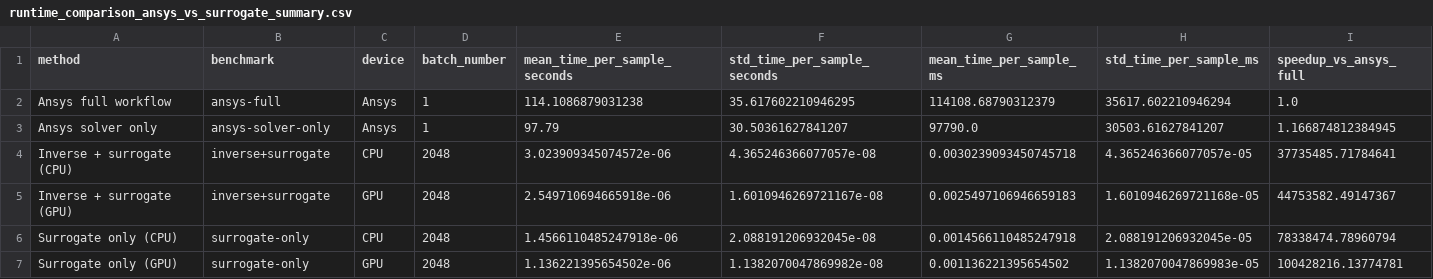
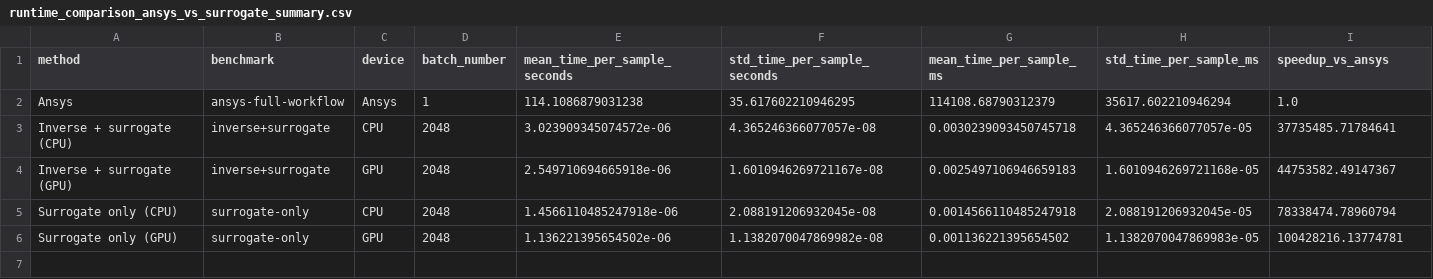
Before and after one commit to CosmiQuantum/ML_qubit_design, a CSV file: experiments/model_predict_qubit_TransmonCross_Hamiltonian_params/results/runtime/runtime_comparison_ansys_vs_surrogate_summary.csv, drawn as a sheet.

Commit message:
added new visulaization plot for runtime

```diff
--- a/experiments/model_predict_qubit_TransmonCross_Hamiltonian_params/results/runtime/runtime_comparison_ansys_vs_surrogate_summary.csv
+++ b/experiments/model_predict_qubit_TransmonCross_Hamiltonian_params/results/runtime/runtime_comparison_ansys_vs_surrogate_summary.csv
@@ -1,4 +1,3 @@
-method,benchmark,device,batch_number,mean_time_per_sample_seconds,std_time_per_sample_seconds,mean_time_per_sample_ms,std_time_per_sample_ms,speedup_vs_ansys_full
-Ansys full workflow,ansys-full,Ansys,1,114.1086879031238,35.617602210946295,114108.68790312379,35617.602210946294,1.0
-Ansys solver only,ansys-solver-only,Ansys,1,97.79,30.50361627841207,97790.0,30503.61627841207,1.166874812384945
+method,benchmark,device,batch_number,mean_time_per_sample_seconds,std_time_per_sample_seconds,mean_time_per_sample_ms,std_time_per_sample_ms,speedup_vs_ansys
+Ansys,ansys-full-workflow,Ansys,1,114.1086879031238,35.617602210946295,114108.68790312379,35617.602210946294,1.0
 Inverse + surrogate (CPU),inverse+surrogate,CPU,2048,3.023909345074572e-06,4.365246366077057e-08,0.0030239093450745718,4.365246366077057e-05,37735485.71784641
```
Also changed, not shown: 5 other files.
